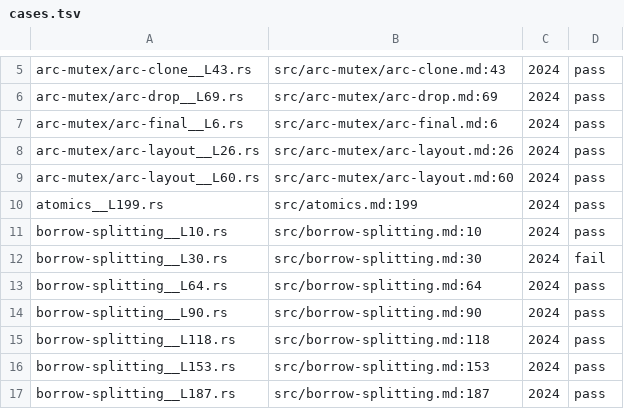
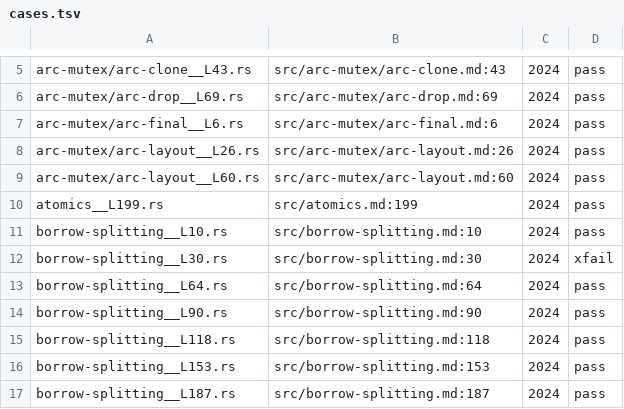
Before and after one commit to pg83/trustme, a TSV file: tst/nomicon/cases.tsv, drawn as a sheet; only a part is shown, gaps mark what is left out; the diff covers the shown part only.

```diff
--- a/tst/nomicon/cases.tsv
+++ b/tst/nomicon/cases.tsv
@@ -11,3 +11,3 @@ atomics__L199.rs	src/atomics.md:199	2024	pass
 borrow-splitting__L10.rs	src/borrow-splitting.md:10	2024	pass
-borrow-splitting__L30.rs	src/borrow-splitting.md:30	2024	fail
+borrow-splitting__L30.rs	src/borrow-splitting.md:30	2024	xfail
 borrow-splitting__L64.rs	src/borrow-splitting.md:64	2024	pass
```
Also changed, not shown: 11 edited cells elsewhere in this file, 4 other files.
